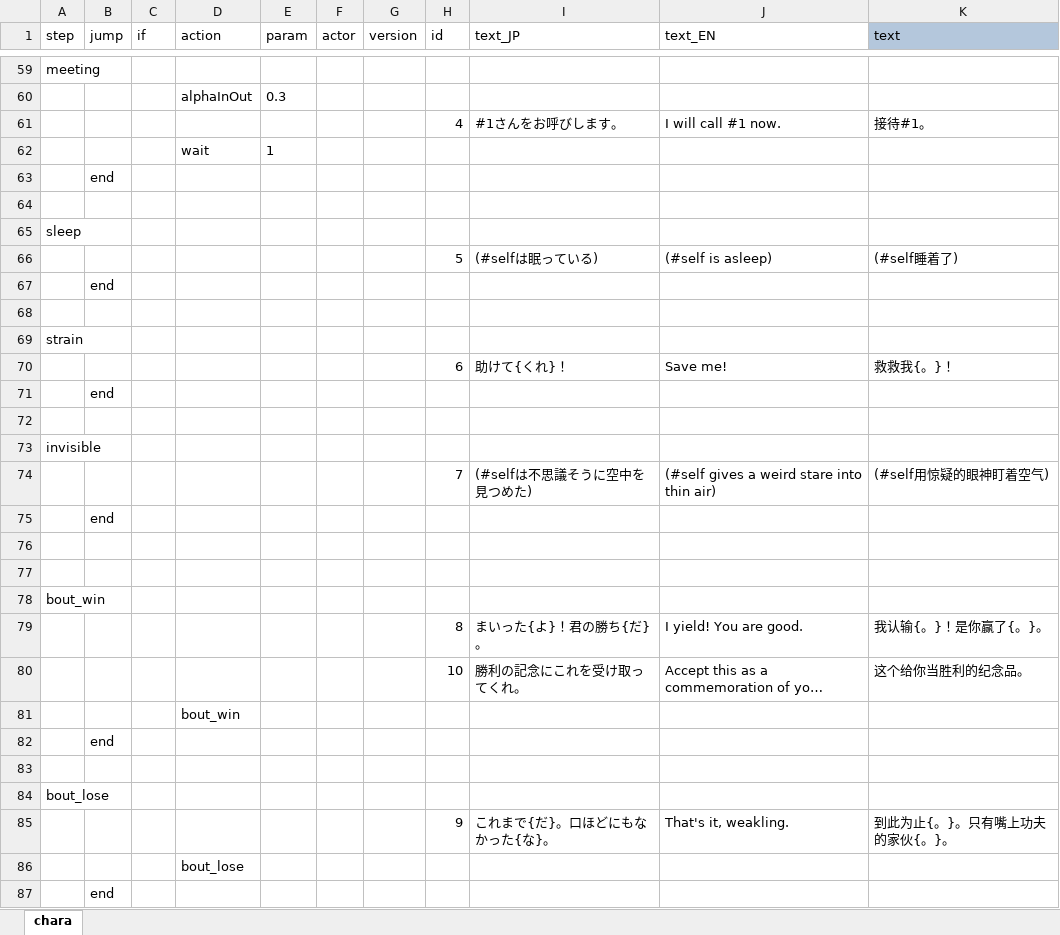
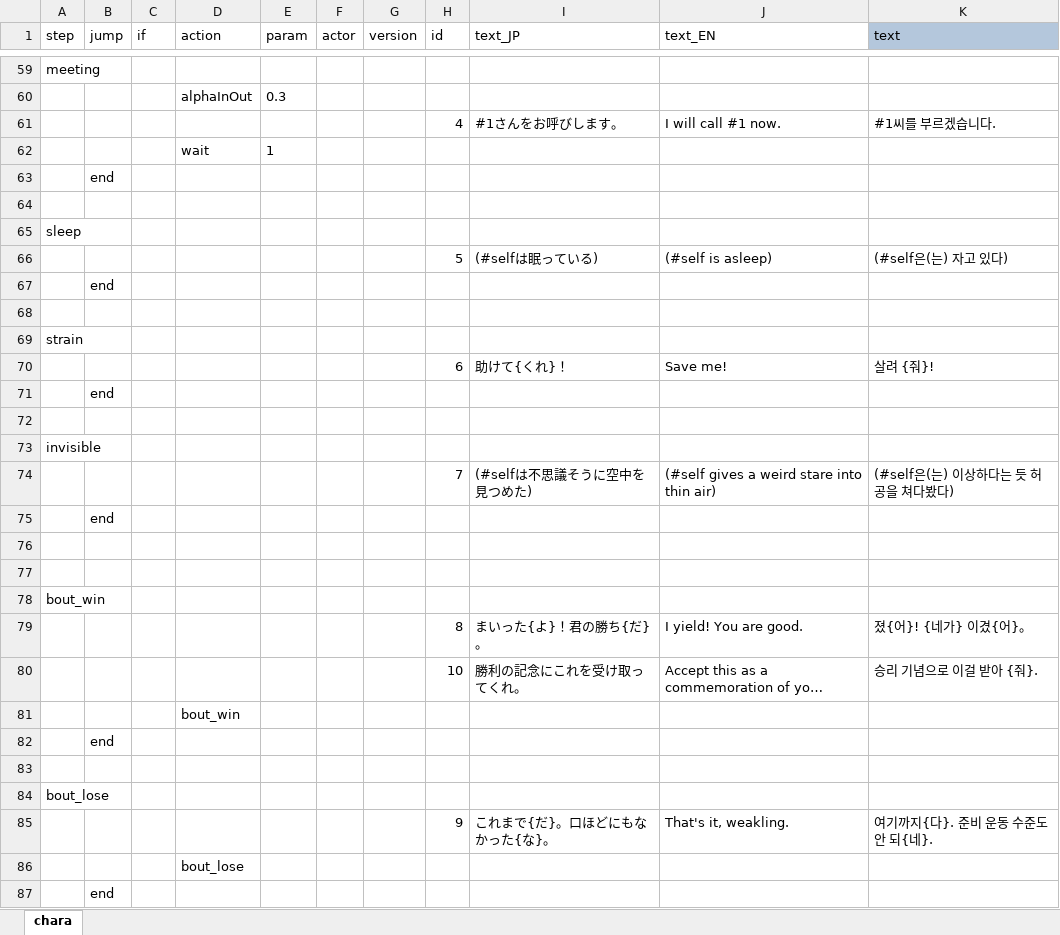
Before and after one commit to cinornu/Elin_KR, an Excel workbook: _Lang_Korean/Lang/KR/Dialog/Drama/_chara.xlsx, sheet chara, drawn as a sheet; only a part is shown, gaps mark what is left out; long unchanged cells end in …; values as stored, in another font and other column widths than the file's, no borders; charts and pictures not drawn; the diff covers the shown part only; the diff names each change by its address in the sheet, - before the commit and + after, or states it on an @@ line.

```diff
--- a/_Lang_Korean/Lang/KR/Dialog/Drama/_chara.xlsx (sheet chara)
+++ b/_Lang_Korean/Lang/KR/Dialog/Drama/_chara.xlsx (sheet chara)
-K61 (text): 接待#1。
+K61 (text): #1씨를 부르겠습니다.
-K66 (text): (#self睡着了)
+K66 (text): (#self은(는) 자고 있다)
-K70 (text): 救救我{。}！
+K70 (text): 살려 {줘}!
-K74 (text): (#self用惊疑的眼神盯着空气)
+K74 (text): (#self은(는) 이상하다는 듯 허공을 쳐다봤다)
-K79 (text): 我认输{。}！是你赢了{。}。
+K79 (text): 졌{어}! {네가} 이겼{어}。
-K80 (text): 这个给你当胜利的纪念品。
+K80 (text): 승리 기념으로 이걸 받아 {줘}.
-K85 (text): 到此为止{。}。只有嘴上功夫的家伙{。}。
+K85 (text): 여기까지{다}. 준비 운동 수준도 안 되{네}.
```
Also changed, not shown: 13 edited cells elsewhere in this sheet, charts or pictures, _Lang_Korean/Lang/KR/Data/chara_talk.xlsx, _Lang_Korean/Lang/KR/Data/chara_tone.xlsx, 5 other files.
